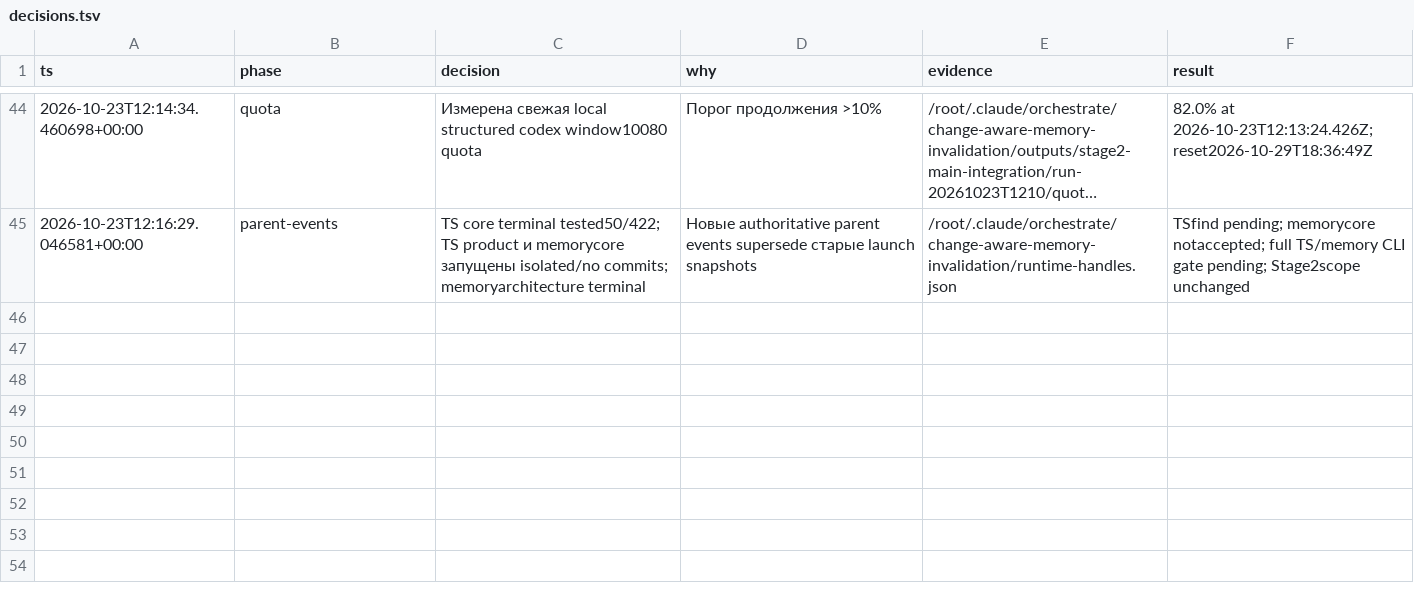
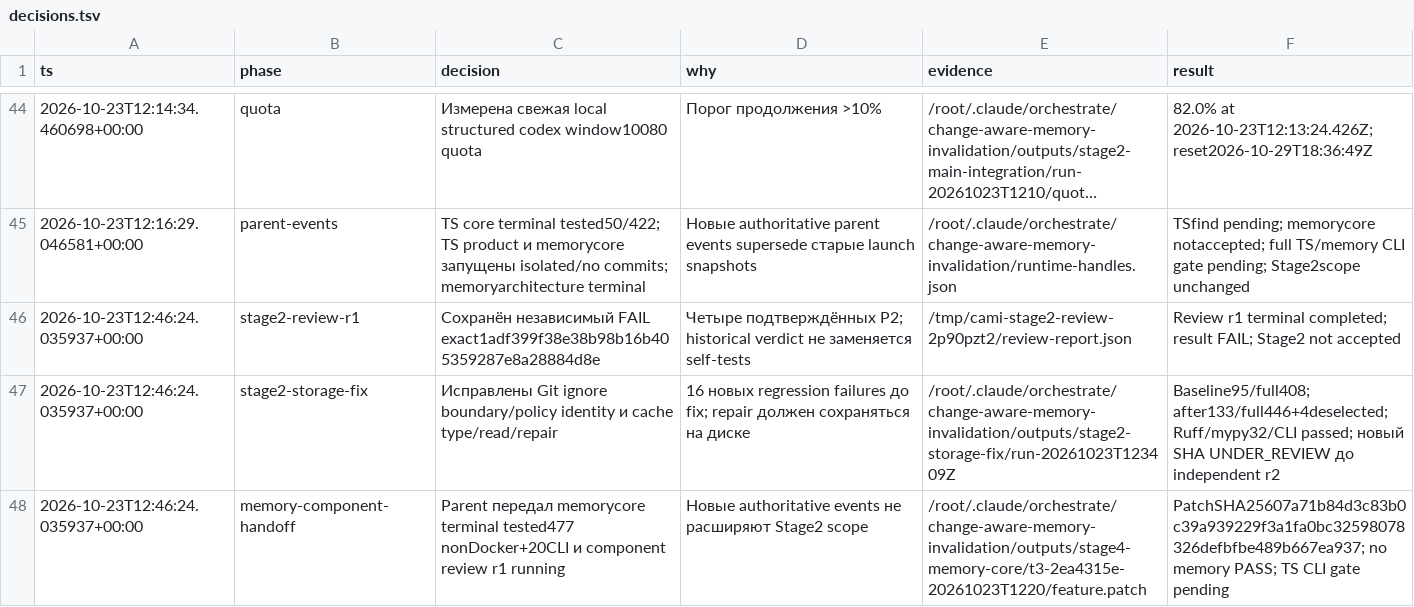
Before and after one commit to Arsik0153/change-aware-memory-invalidation, a TSV file: reports/orchestration/decisions.tsv, drawn as a sheet; only a part is shown, gaps mark what is left out; long unchanged cells end in …; the diff names each change by its address in the sheet, - before the commit and + after, or states it on an @@ line.

Commit message:
Fix worktree ignore policy and persistent cache repair

```diff
--- a/reports/orchestration/decisions.tsv
+++ b/reports/orchestration/decisions.tsv
+row 46: 2026-10-23T12:46:24.035937+00:00 | stage2-review-r1 | Сохранён независимый FAIL exact1adf399f38e38b98b16b405359287e8a28884d8e | Четыре подтверждённых P2; historical verdict не заменяется self-tests | /tmp/cami-stage2-review-2p90pzt2/review-report.json | Review r1 terminal completed; result FAIL; Stage2 not accepted
+row 47: 2026-10-23T12:46:24.035937+00:00 | stage2-storage-fix | Исправлены Git ignore boundary/policy identity и cache type/read/repair | 16 новых regression failures до fix; repair должен сохраняться на диске | /root/.claude/orchestrate/change-aware-memory-invalidation/outputs/stage2-storage-fix/run-20261023T123409Z | Baseline95/full408; after133/full446+4deselected; Ruff/mypy32/CLI passed; новый SHA UNDER_REVIEW до independent r2
+row 48: 2026-10-23T12:46:24.035937+00:00 | memory-component-handoff | Parent передал memorycore terminal tested477 nonDocker+20CLI и component review r1 running | Новые authoritative events не расширяют Stage2 scope | /root/.claude/orchestrate/change-aware-memory-invalidation/outputs/stage4-memory-core/t3-2ea4315e-20261023T1220/feature.patch | PatchSHA25607a71b84d3c83b0c39a939229f3a1fa0bc32598078326defbfbe489b667ea937; no memory PASS; TS CLI gate pending
```
Also changed, not shown: 6 other files.
